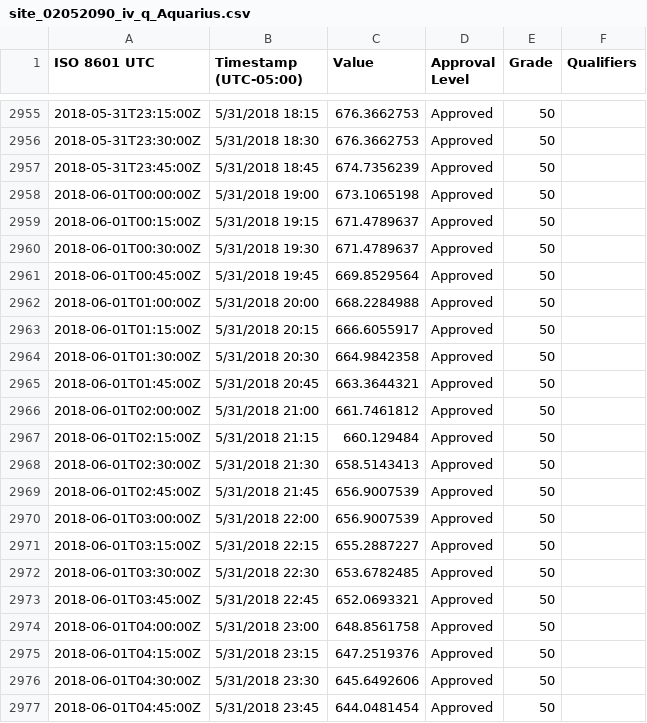
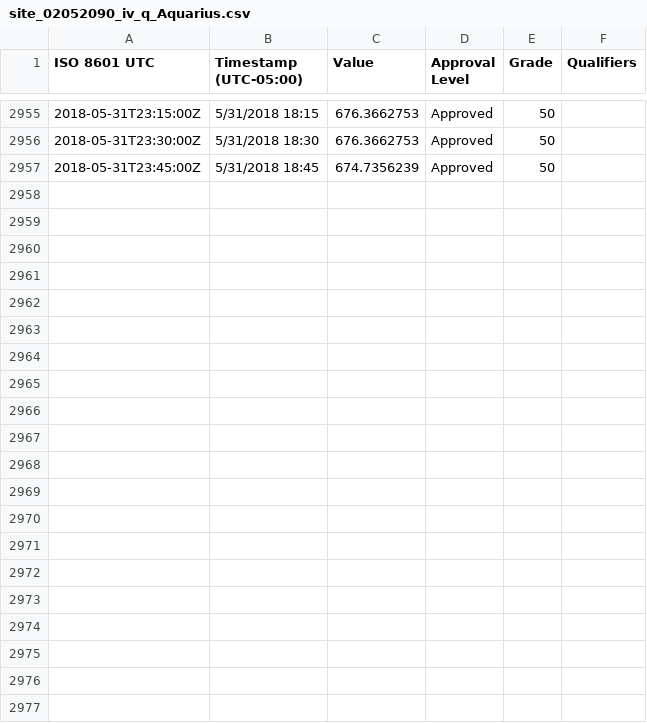
Before and after one commit to mdomanski-usgs/dynrat, a CSV file: examples/data/02052090/site_02052090_iv_q_Aquarius.csv, drawn as a sheet; only a part is shown, gaps mark what is left out; the diff names each change by its address in the sheet, - before the commit and + after, or states it on an @@ line.

```diff
--- a/examples/data/02052090/site_02052090_iv_q_Aquarius.csv
+++ b/examples/data/02052090/site_02052090_iv_q_Aquarius.csv
-row 2958: 2018-06-01T00:00:00Z | 5/31/2018 19:00 | 673.1065198 | Approved | 50
-row 2959: 2018-06-01T00:15:00Z | 5/31/2018 19:15 | 671.4789637 | Approved | 50
-row 2960: 2018-06-01T00:30:00Z | 5/31/2018 19:30 | 671.4789637 | Approved | 50
-row 2961: 2018-06-01T00:45:00Z | 5/31/2018 19:45 | 669.8529564 | Approved | 50
-row 2962: 2018-06-01T01:00:00Z | 5/31/2018 20:00 | 668.2284988 | Approved | 50
-row 2963: 2018-06-01T01:15:00Z | 5/31/2018 20:15 | 666.6055917 | Approved | 50
-row 2964: 2018-06-01T01:30:00Z | 5/31/2018 20:30 | 664.9842358 | Approved | 50
-row 2965: 2018-06-01T01:45:00Z | 5/31/2018 20:45 | 663.3644321 | Approved | 50
-row 2966: 2018-06-01T02:00:00Z | 5/31/2018 21:00 | 661.7461812 | Approved | 50
-row 2967: 2018-06-01T02:15:00Z | 5/31/2018 21:15 | 660.129484 | Approved | 50
-row 2968: 2018-06-01T02:30:00Z | 5/31/2018 21:30 | 658.5143413 | Approved | 50
-row 2969: 2018-06-01T02:45:00Z | 5/31/2018 21:45 | 656.9007539 | Approved | 50
-row 2970: 2018-06-01T03:00:00Z | 5/31/2018 22:00 | 656.9007539 | Approved | 50
-row 2971: 2018-06-01T03:15:00Z | 5/31/2018 22:15 | 655.2887227 | Approved | 50
-row 2972: 2018-06-01T03:30:00Z | 5/31/2018 22:30 | 653.6782485 | Approved | 50
-row 2973: 2018-06-01T03:45:00Z | 5/31/2018 22:45 | 652.0693321 | Approved | 50
-row 2974: 2018-06-01T04:00:00Z | 5/31/2018 23:00 | 648.8561758 | Approved | 50
-row 2975: 2018-06-01T04:15:00Z | 5/31/2018 23:15 | 647.2519376 | Approved | 50
-row 2976: 2018-06-01T04:30:00Z | 5/31/2018 23:30 | 645.6492606 | Approved | 50
-row 2977: 2018-06-01T04:45:00Z | 5/31/2018 23:45 | 644.0481454 | Approved | 50
```
Also changed, not shown: 1 other file.
